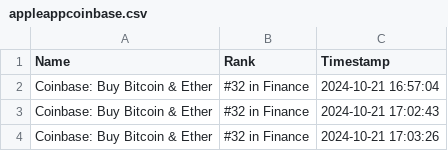
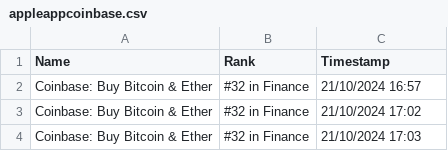
Before and after one commit to burgic/appcheck, a CSV file: results/appleappcoinbase.csv, drawn as a sheet.

```diff
--- a/results/appleappcoinbase.csv
+++ b/results/appleappcoinbase.csv
@@ -1,4 +1,4 @@
 Name,Rank,Timestamp
-Coinbase: Buy Bitcoin & Ether,#32 in Finance,2024-10-21 16:57:04
-Coinbase: Buy Bitcoin & Ether,#32 in Finance,2024-10-21 17:02:43
-Coinbase: Buy Bitcoin & Ether,#32 in Finance,2024-10-21 17:03:26
+Coinbase: Buy Bitcoin & Ether,#32 in Finance,21/10/2024 16:57
+Coinbase: Buy Bitcoin & Ether,#32 in Finance,21/10/2024 17:02
+Coinbase: Buy Bitcoin & Ether,#32 in Finance,21/10/2024 17:03
```
Also changed, not shown: 10 other files.
